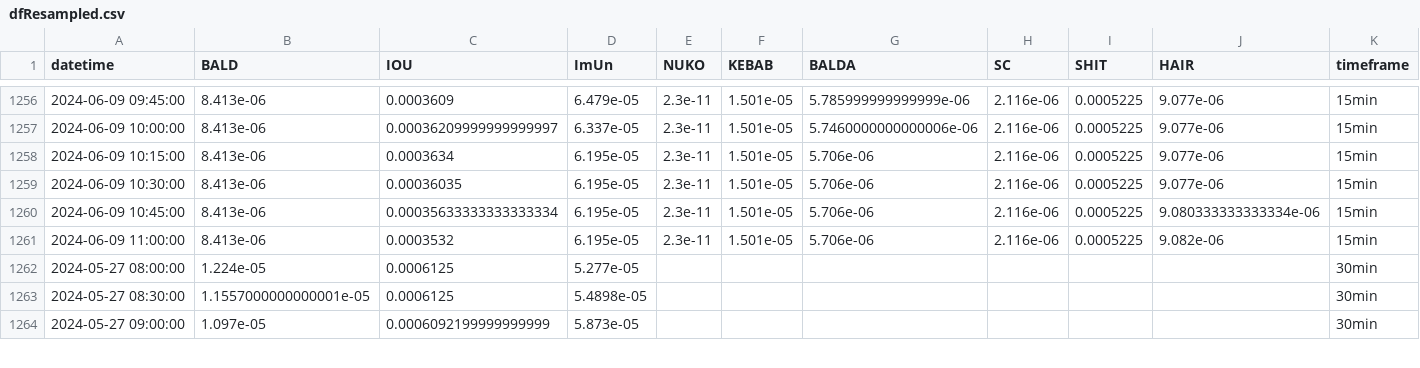
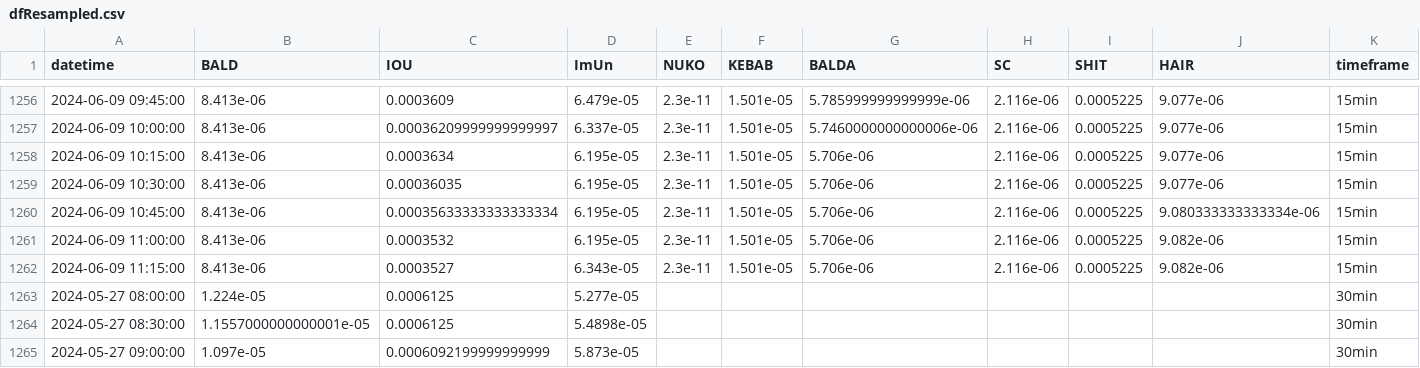
Before and after one commit to B4k469420/MADAlphaSummary, a CSV file: data/dfResampled.csv, drawn as a sheet; only a part is shown, gaps mark what is left out; the diff covers the shown part only.

Commit message:
Update resampledDF.csv

```diff
--- a/data/dfResampled.csv
+++ b/data/dfResampled.csv
@@ -1261,2 +1261,3 @@ datetime,BALD,IOU,ImUn,NUKO,KEBAB,BALDA,SC,SHIT,HAIR,timeframe
 2024-06-09 11:00:00,8.413e-06,0.0003532,6.195e-05,2.3e-11,1.501e-05,5.706e-06,2.116e-06,0.0005225,9.082e-06,15min
+2024-06-09 11:15:00,8.413e-06,0.0003527,6.343e-05,2.3e-11,1.501e-05,5.706e-06,2.116e-06,0.0005225,9.082e-06,15min
 2024-05-27 08:00:00,1.224e-05,0.0006125,5.277e-05,,,,,,,30min
```
Also changed, not shown: 34 edited cells elsewhere in this file.
